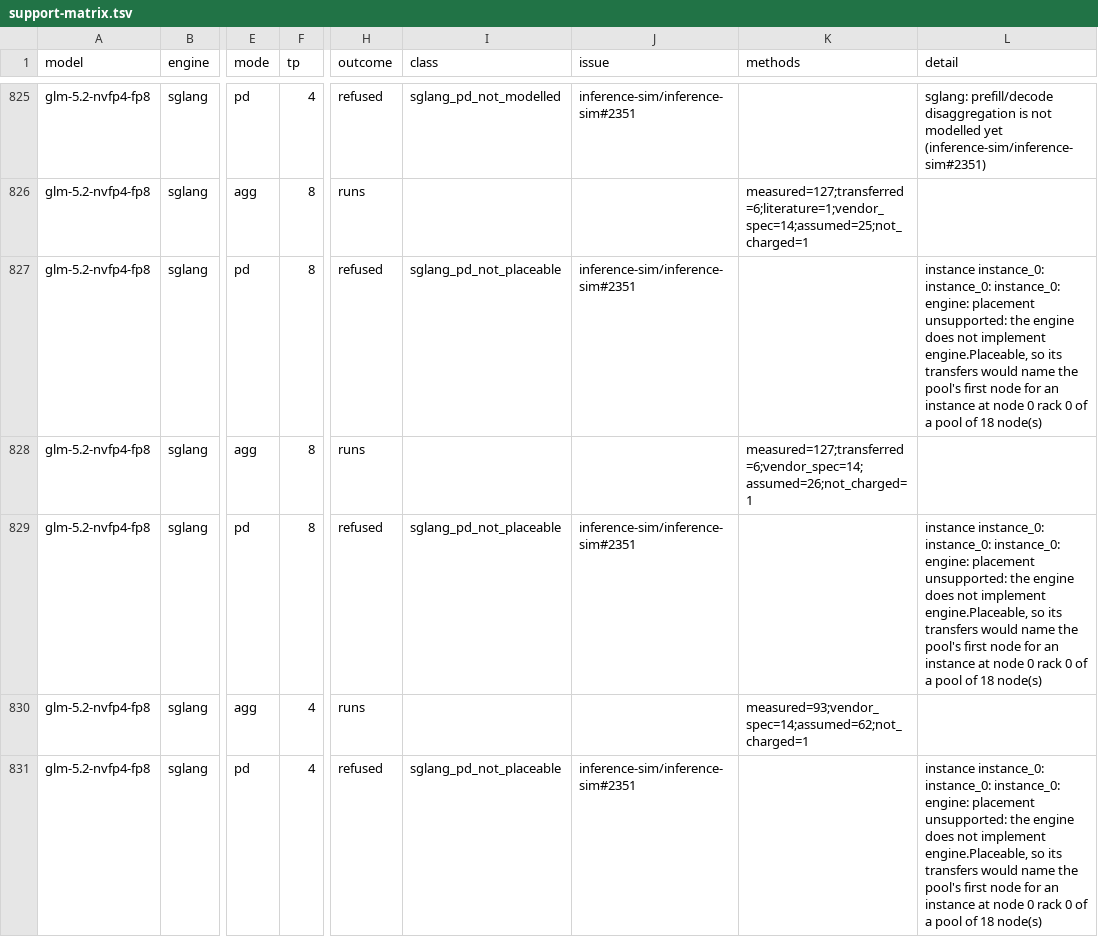
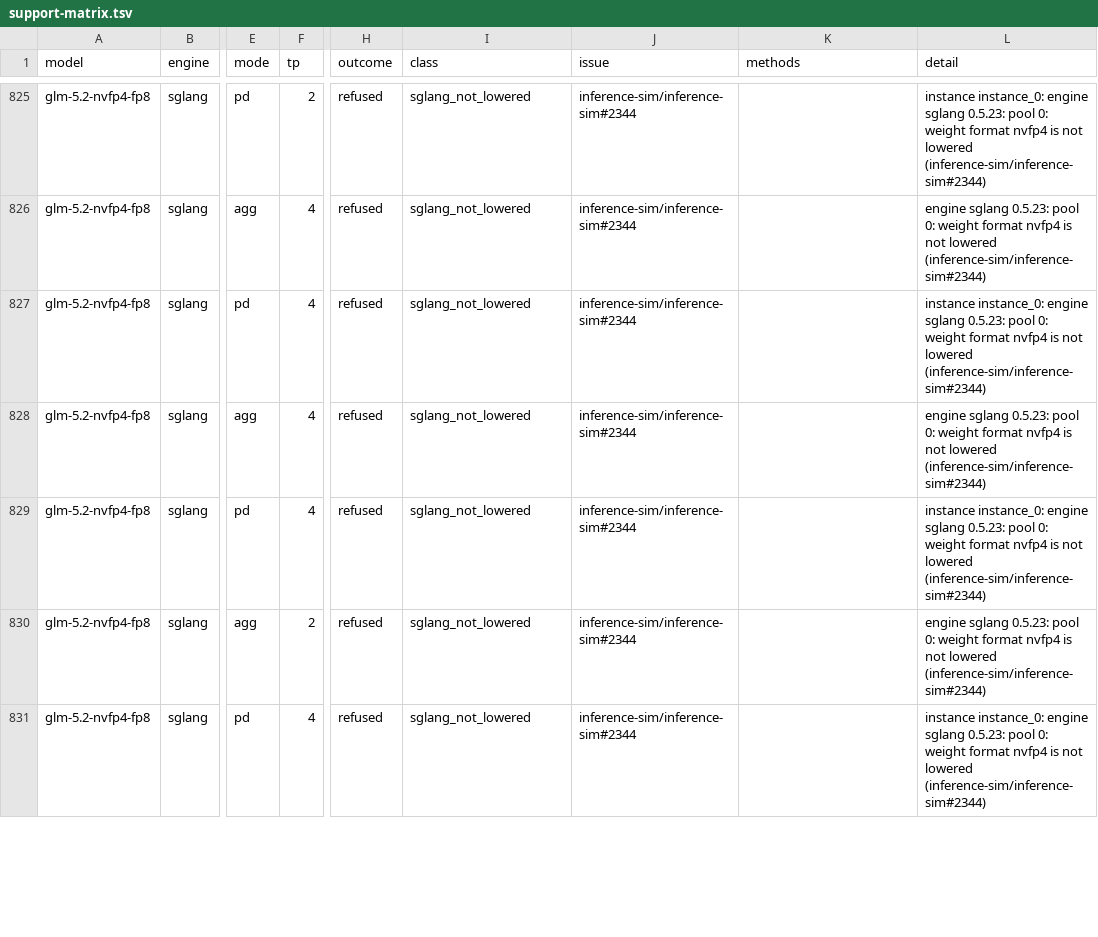
Before and after one commit to inference-sim/inference-sim, a TSV file: docs/support-matrix.tsv, drawn as a sheet; only a part is shown, gaps mark what is left out; the diff covers the shown part only; the diff names each change by its address in the sheet, - before the commit and + after, or states it on an @@ line.

```diff
--- a/docs/support-matrix.tsv
+++ b/docs/support-matrix.tsv
-F825 (tp): 4
+F825 (tp): 2
-I825 (class): sglang_pd_not_modelled
+I825 (class): sglang_not_lowered
-J825 (issue): inference-sim/inference-sim#2351
+J825 (issue): inference-sim/inference-sim#2344
-L825 (detail): sglang: prefill/decode disaggregation is not modelled yet (inference-sim/inference-sim#2351)
+L825 (detail): instance instance_0: engine sglang 0.5.23: pool 0: weight format nvfp4 is not lowered (inference-sim/inference-sim#2344)
-F826:F829 (tp): 8
+F826:F829 (tp): 4
-H826 (outcome): runs
+H826 (outcome): refused
-I826 (class): (empty)
+I826 (class): sglang_not_lowered
-J826 (issue): (empty)
+J826 (issue): inference-sim/inference-sim#2344
-K826 (methods): measured=127;transferred=6;literature=1;vendor_spec=14;assumed=25;not_charged=1
+K826 (methods): (empty)
-L826 (detail): (empty)
+L826 (detail): engine sglang 0.5.23: pool 0: weight format nvfp4 is not lowered (inference-sim/inference-sim#2344)
-I827 (class): sglang_pd_not_placeable
+I827 (class): sglang_not_lowered
-J827 (issue): inference-sim/inference-sim#2351
+J827 (issue): inference-sim/inference-sim#2344
-L827 (detail): instance instance_0: instance_0: instance_0: engine: placement unsupported: the engine does not implement engine.Placeable, so its transfers would name the pool's first node for an instance at node 0 rack 0 of a pool of 18 node(s)
+L827 (detail): instance instance_0: engine sglang 0.5.23: pool 0: weight format nvfp4 is not lowered (inference-sim/inference-sim#2344)
-H828 (outcome): runs
+H828 (outcome): refused
-I828 (class): (empty)
+I828 (class): sglang_not_lowered
-J828 (issue): (empty)
+J828 (issue): inference-sim/inference-sim#2344
-K828 (methods): measured=127;transferred=6;vendor_spec=14;assumed=26;not_charged=1
+K828 (methods): (empty)
-L828 (detail): (empty)
+L828 (detail): engine sglang 0.5.23: pool 0: weight format nvfp4 is not lowered (inference-sim/inference-sim#2344)
-I829 (class): sglang_pd_not_placeable
+I829 (class): sglang_not_lowered
-J829 (issue): inference-sim/inference-sim#2351
+J829 (issue): inference-sim/inference-sim#2344
-L829 (detail): instance instance_0: instance_0: instance_0: engine: placement unsupported: the engine does not implement engine.Placeable, so its transfers would name the pool's first node for an instance at node 0 rack 0 of a pool of 18 node(s)
+L829 (detail): instance instance_0: engine sglang 0.5.23: pool 0: weight format nvfp4 is not lowered (inference-sim/inference-sim#2344)
-F830 (tp): 4
+F830 (tp): 2
-H830 (outcome): runs
+H830 (outcome): refused
-I830 (class): (empty)
+I830 (class): sglang_not_lowered
-J830 (issue): (empty)
+J830 (issue): inference-sim/inference-sim#2344
-K830 (methods): measured=93;vendor_spec=14;assumed=62;not_charged=1
+K830 (methods): (empty)
-L830 (detail): (empty)
+L830 (detail): engine sglang 0.5.23: pool 0: weight format nvfp4 is not lowered (inference-sim/inference-sim#2344)
-I831 (class): sglang_pd_not_placeable
+I831 (class): sglang_not_lowered
-J831 (issue): inference-sim/inference-sim#2351
+J831 (issue): inference-sim/inference-sim#2344
-L831 (detail): instance instance_0: instance_0: instance_0: engine: placement unsupported: the engine does not implement engine.Placeable, so its transfers would name the pool's first node for an instance at node 0 rack 0 of a pool of 18 node(s)
+L831 (detail): instance instance_0: engine sglang 0.5.23: pool 0: weight format nvfp4 is not lowered (inference-sim/inference-sim#2344)
```
Also changed, not shown: 131 edited cells elsewhere in this file, 12 other files.
